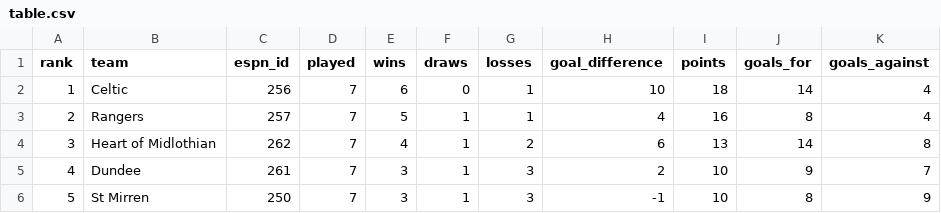
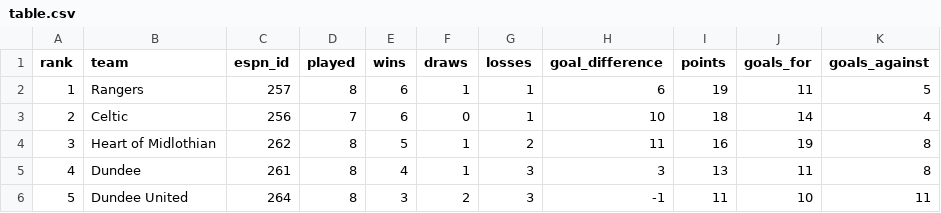
Before and after one commit to ideksec/MotherwellFC, a CSV file: data/processed/motherwell/table.csv, drawn as a sheet; only a part is shown; the diff covers the shown part only.

```diff
--- a/data/processed/motherwell/table.csv
+++ b/data/processed/motherwell/table.csv
@@ -1,6 +1,6 @@
 rank,team,espn_id,played,wins,draws,losses,goal_difference,points,goals_for,goals_against
-1,Celtic,256,7,6,0,1,10,18,14,4
-2,Rangers,257,7,5,1,1,4,16,8,4
-3,Heart of Midlothian,262,7,4,1,2,6,13,14,8
-4,Dundee,261,7,3,1,3,2,10,9,7
-5,St Mirren,250,7,3,1,3,-1,10,8,9
+1,Rangers,257,8,6,1,1,6,19,11,5
+2,Celtic,256,7,6,0,1,10,18,14,4
+3,Heart of Midlothian,262,8,5,1,2,11,16,19,8
+4,Dundee,261,8,4,1,3,3,13,11,8
+5,Dundee United,264,8,3,2,3,-1,11,10,11
```
Also changed, not shown: 35 edited cells elsewhere in this file.
